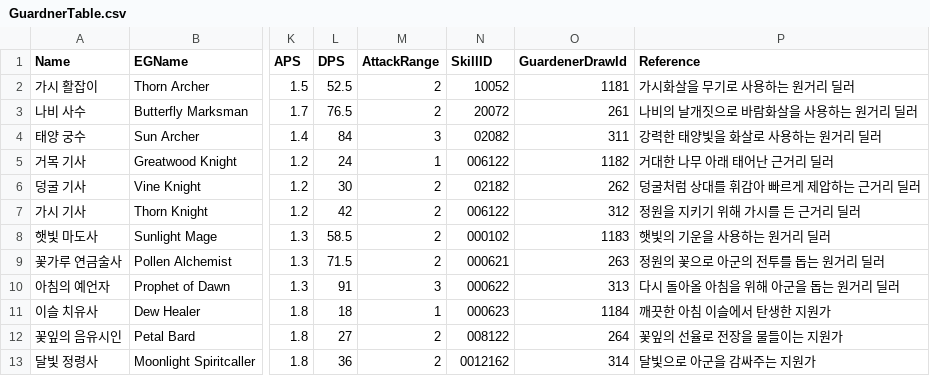
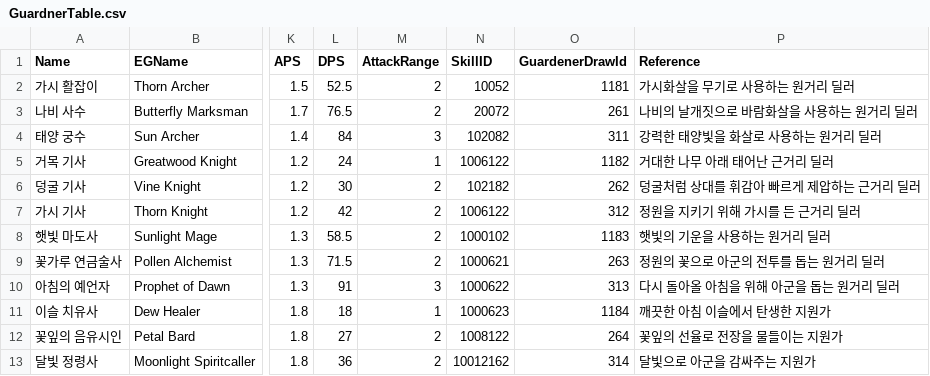
Before and after one commit to uihyun420/Guardner, a CSV file: Guardner/Assets/Resources/DataTables/GuardnerTable.csv, drawn as a sheet; only a part is shown, gaps mark what is left out; the diff names each change by its address in the sheet, - before the commit and + after, or states it on an @@ line.

```diff
--- a/Guardner/Assets/Resources/DataTables/GuardnerTable.csv
+++ b/Guardner/Assets/Resources/DataTables/GuardnerTable.csv
-N4 (SkillID): 02082
+N4 (SkillID): 102082
-N5 (SkillID): 006122
+N5 (SkillID): 1006122
-N6 (SkillID): 02182
+N6 (SkillID): 102182
-N7 (SkillID): 006122
+N7 (SkillID): 1006122
-N8 (SkillID): 000102
+N8 (SkillID): 1000102
-N9 (SkillID): 000621
+N9 (SkillID): 1000621
-N10 (SkillID): 000622
+N10 (SkillID): 1000622
-N11 (SkillID): 000623
+N11 (SkillID): 1000623
-N12 (SkillID): 008122
+N12 (SkillID): 1008122
-N13 (SkillID): 0012162
+N13 (SkillID): 10012162
```
Also changed, not shown: 5 other files.
